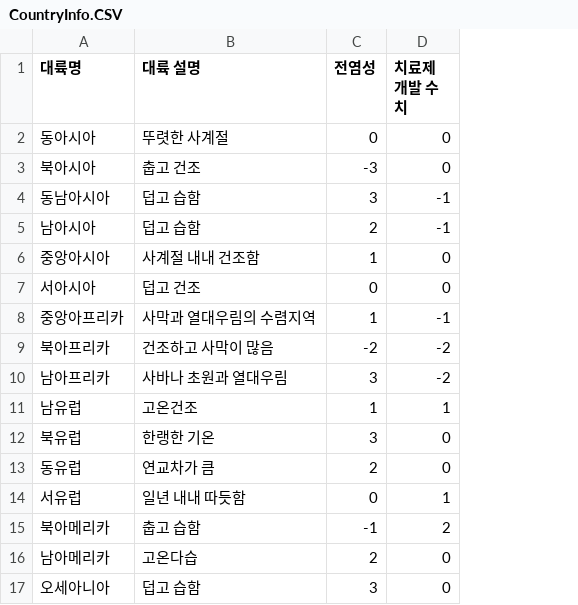
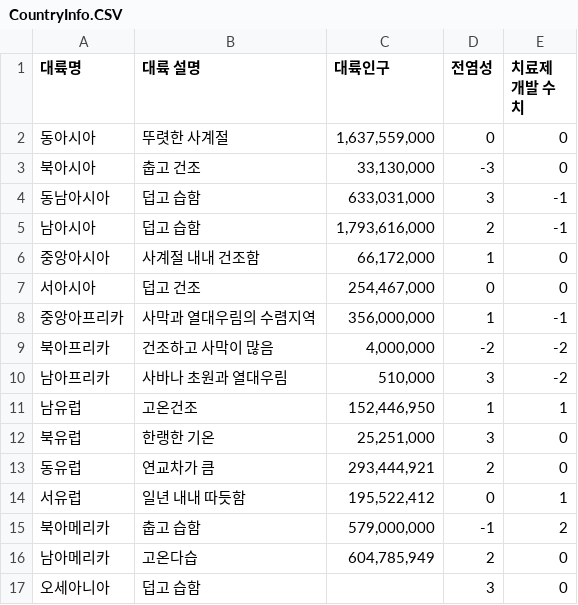
Before and after one commit to Seobok/Zombies-Rule-the-World, a CSV file: 개발/Zombies Rule The World/Assets/Resources/CSVs/CountryInfo.CSV, drawn as a sheet; the diff names each change by its address in the sheet, - before the commit and + after, or states it on an @@ line.

Commit message:
김다희 대륙인구 추가

```diff
--- a/개발/Zombies Rule The World/Assets/Resources/CSVs/CountryInfo.CSV
+++ b/개발/Zombies Rule The World/Assets/Resources/CSVs/CountryInfo.CSV
+column C (대륙인구), rows 2-16: 1,637,559,000 | 33,130,000 | 633,031,000 | 1,793,616,000 | 66,172,000 | 254,467,000 | 356,000,000 | 4,000,000 | 510,000 | 152,446,950 | 25,251,000 | 293,444,921 | 195,522,412 | 579,000,000 | 604,785,949
```
